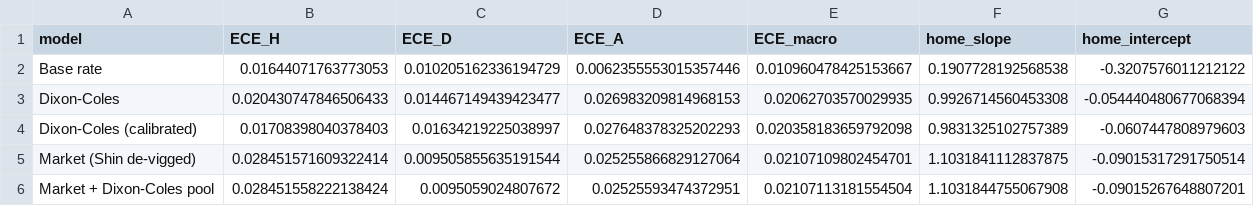
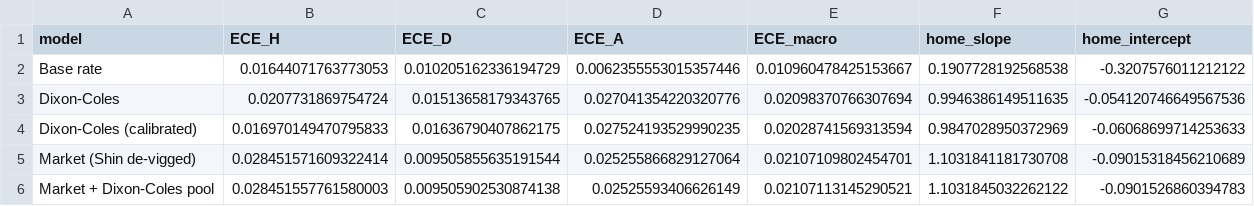
Before and after one commit to pitcany/seriea-leverage, a CSV file: reports/backtest_calibration.csv, drawn as a sheet.

```diff
--- a/reports/backtest_calibration.csv
+++ b/reports/backtest_calibration.csv
@@ -2,5 +2,5 @@ model,ECE_H,ECE_D,ECE_A,ECE_macro,home_slope,home_intercept
 Base rate,0.01644071763773053,0.010205162336194729,0.0062355553015357446,0.010960478425153667,0.1907728192568538,-0.3207576011212122
-Dixon-Coles,0.020430747846506433,0.014467149439423477,0.026983209814968153,0.02062703570029935,0.9926714560453308,-0.054440480677068394
-Dixon-Coles (calibrated),0.01708398040378403,0.01634219225038997,0.027648378325202293,0.020358183659792098,0.9831325102757389,-0.0607447808979603
-Market (Shin de-vigged),0.028451571609322414,0.009505855635191544,0.025255866829127064,0.02107109802454701,1.1031841112837875,-0.09015317291750514
-Market + Dixon-Coles pool,0.028451558222138424,0.0095059024807672,0.02525593474372951,0.02107113181554504,1.1031844755067908,-0.09015267648807201
+Dixon-Coles,0.0207731869754724,0.01513658179343765,0.027041354220320776,0.02098370766307694,0.9946386149511635,-0.054120746649567536
+Dixon-Coles (calibrated),0.016970149470795833,0.01636790407862175,0.027524193529990235,0.02028741569313594,0.9847028950372969,-0.06068699714253633
+Market (Shin de-vigged),0.028451571609322414,0.009505855635191544,0.025255866829127064,0.02107109802454701,1.1031841181730708,-0.09015318456210689
+Market + Dixon-Coles pool,0.028451557761580003,0.009505902530874138,0.02525593406626149,0.02107113145290521,1.1031845032262122,-0.0901526860394783
```
Also changed, not shown: reports/backtest_scores.csv, reports/backtest_vs_market.csv, 21 other files.
